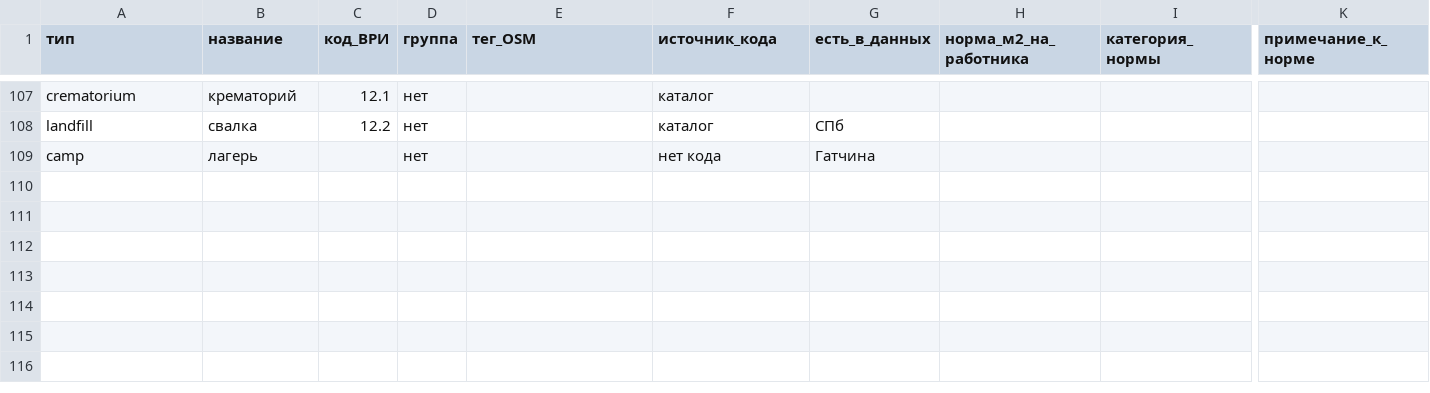
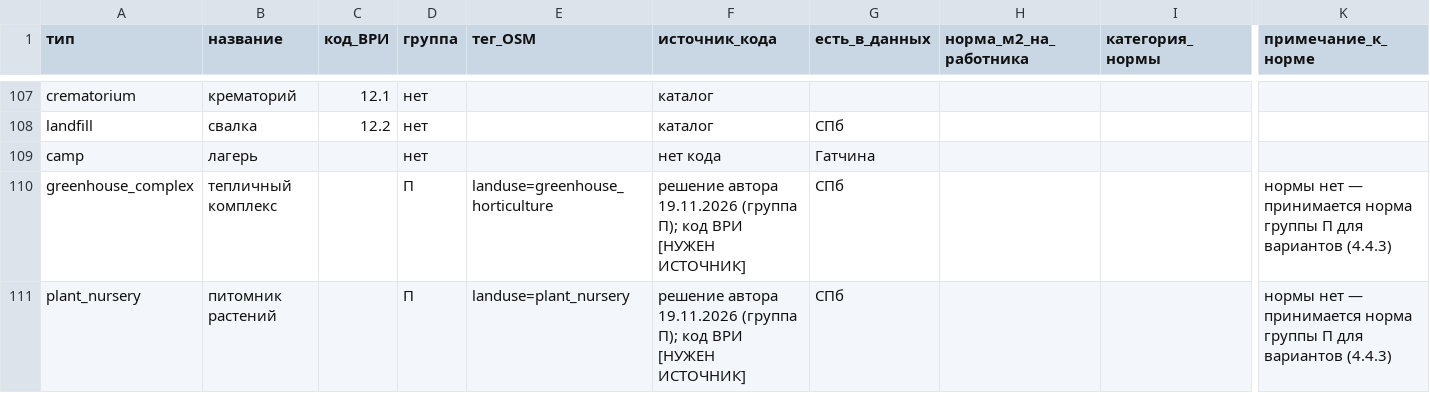
Before and after one commit to Harlekiro/testNIR, a CSV file: таблица_групп_сервисов.csv, drawn as a sheet; only a part is shown, gaps mark what is left out; rows hold the shown columns only; the diff names each change by its address in the sheet, - before the commit and + after, or states it on an @@ line.

```diff
--- a/таблица_групп_сервисов.csv
+++ b/таблица_групп_сервисов.csv
+row 110: greenhouse_complex | тепличный комплекс |  | П | landuse=greenhouse_horticulture | решение автора 19.11.2026 (группа П); код ВРИ [НУЖЕН ИСТОЧНИК] | СПб |  |  | нормы нет — принимается норма группы П для вариантов (4.4.3)
+row 111: plant_nursery | питомник растений |  | П | landuse=plant_nursery | решение автора 19.11.2026 (группа П); код ВРИ [НУЖЕН ИСТОЧНИК] | СПб |  |  | нормы нет — принимается норма группы П для вариантов (4.4.3)
```
